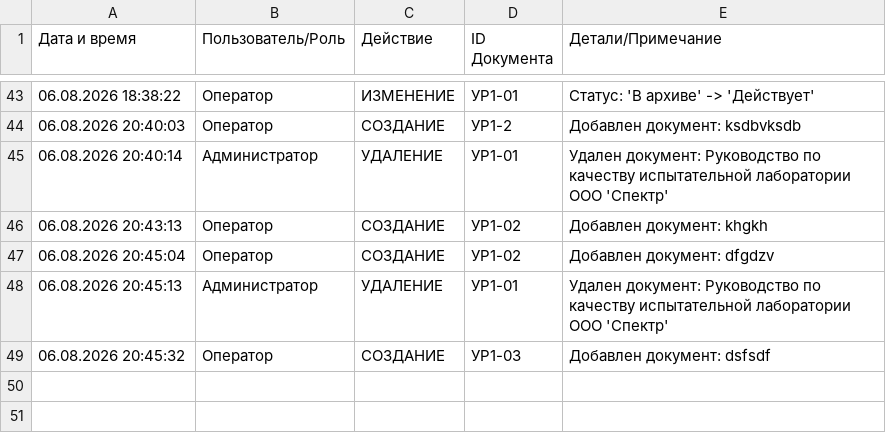
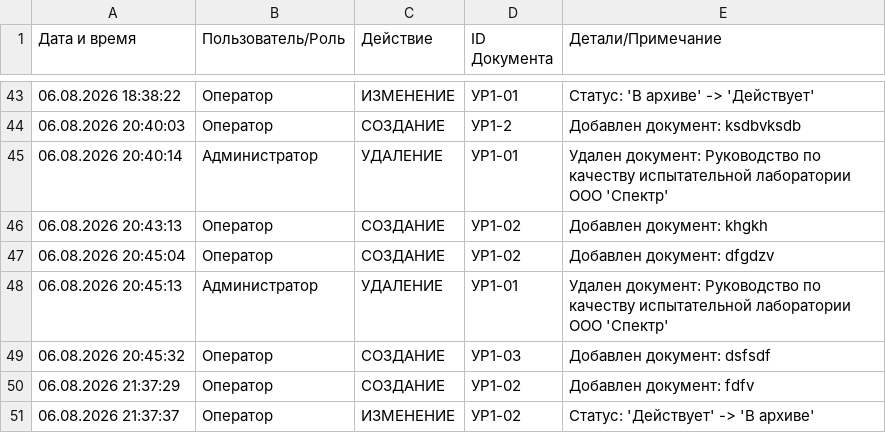
Before and after one commit to Dmitriy-Dash/LabDocs2.0, a CSV file: audit_journal.csv, drawn as a sheet; only a part is shown, gaps mark what is left out; the diff names each change by its address in the sheet, - before the commit and + after, or states it on an @@ line.

```diff
--- a/audit_journal.csv
+++ b/audit_journal.csv
+row 50: 06.08.2026 21:37:29 | Оператор | СОЗДАНИЕ | УР1-02 | Добавлен документ: fdfv
+row 51: 06.08.2026 21:37:37 | Оператор | ИЗМЕНЕНИЕ | УР1-02 | Статус: 'Действует' -> 'В архиве'
```
Also changed, not shown: 4 other files.
